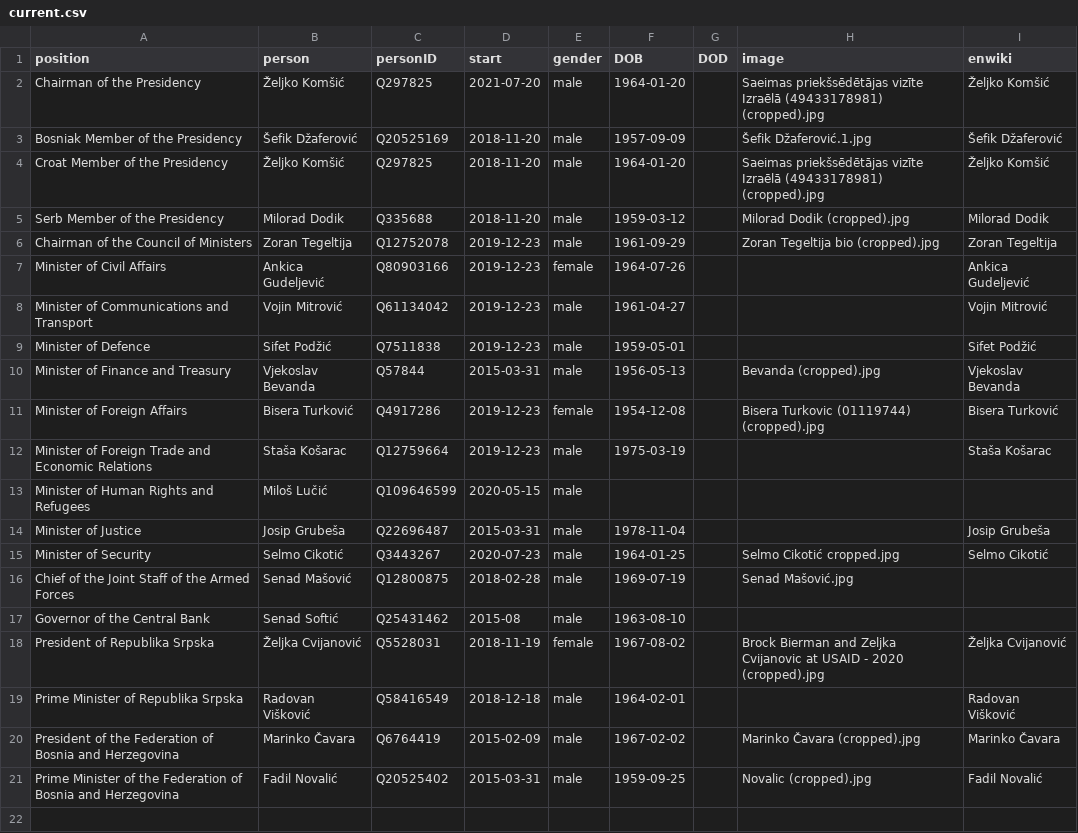
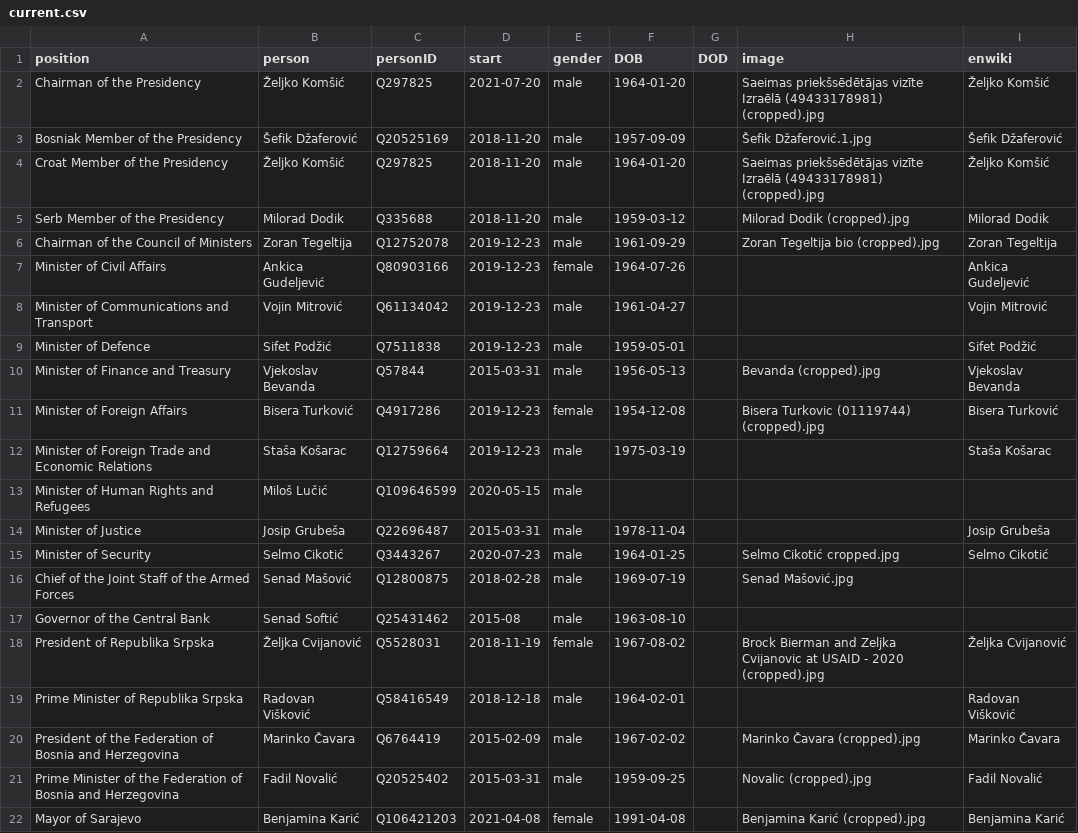
Before and after one commit to every-politician-scrapers/bosnia-herzegovina-ministers, a CSV file: html/current.csv, drawn as a sheet.

```diff
--- a/html/current.csv
+++ b/html/current.csv
@@ -21 +21,2 @@ President of the Federation of Bosnia and Herzegovina,Marinko Čavara,Q6764419,2
 Prime Minister of the Federation of Bosnia and Herzegovina,Fadil Novalić,Q20525402,2015-03-31,male,1959-09-25,,Novalic (cropped).jpg,Fadil Novalić
+Mayor of Sarajevo,Benjamina Karić,Q106421203,2021-04-08,female,1991-04-08,,Benjamina Karić (cropped).jpg,Benjamina Karić
```
Also changed, not shown: html/holders21.csv, html/positions.csv, 1 other file.
